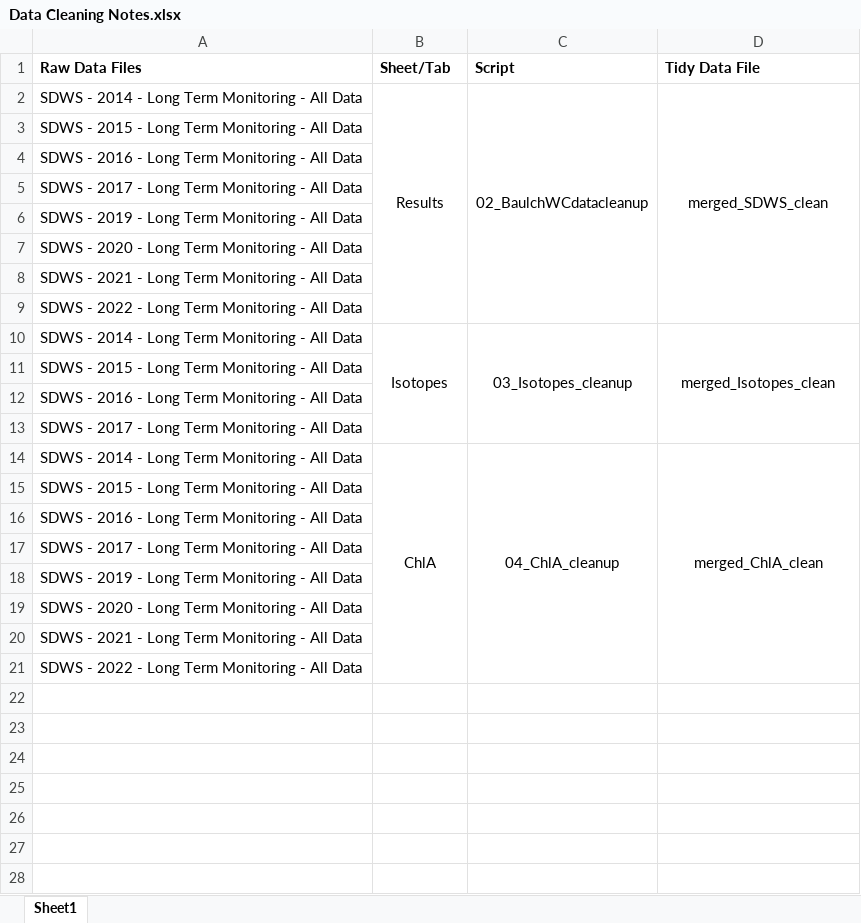
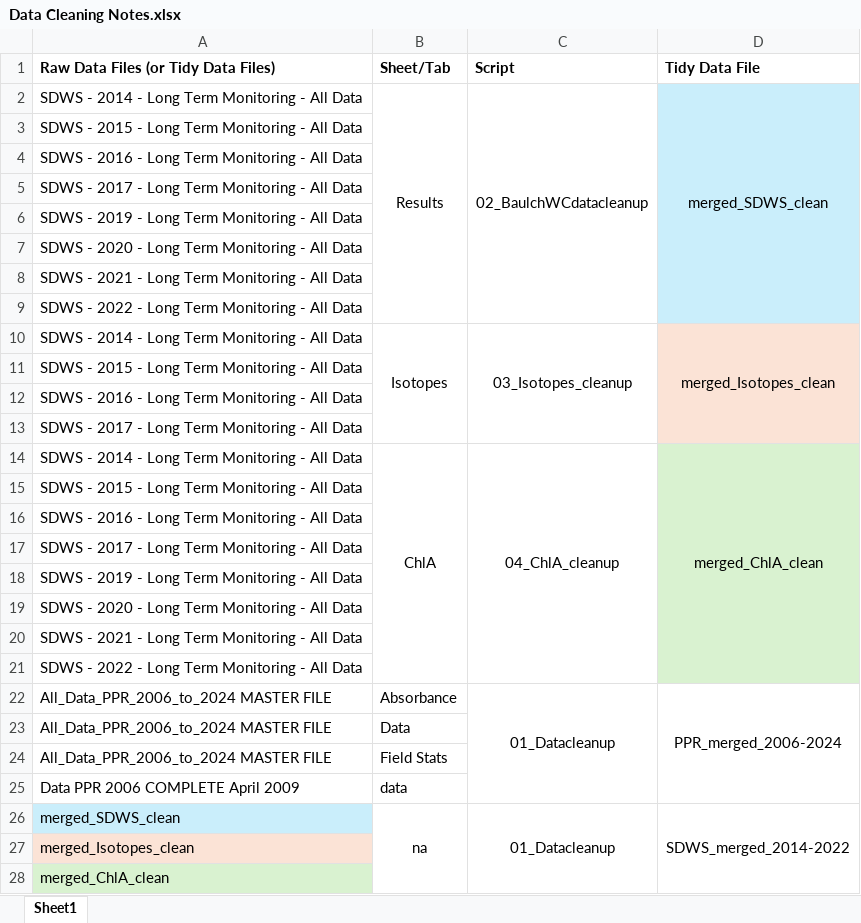
Before and after one commit to JLerminiaux/LDP-Internship, an Excel workbook: 04_notes/Data Cleaning Notes.xlsx, sheet Sheet1, drawn as a sheet; values as stored, in another font and other column widths than the file's, no borders; the diff names each change by its address in the sheet, - before the commit and + after, or states it on an @@ line.

Commit message:
UofR data cleaning pt2

```diff
--- a/04_notes/Data Cleaning Notes.xlsx (sheet Sheet1)
+++ b/04_notes/Data Cleaning Notes.xlsx (sheet Sheet1)
-A1: Raw Data Files
+A1: Raw Data Files (or Tidy Data Files)
-D2:D9 fill: none
+D2:D9 fill: #CAEEFB
-D10:D13 fill: none
+D10:D13 fill: #FBE3D6
-D14:D21 fill: none
+D14:D21 fill: #D9F2D0
+row 22: All_Data_PPR_2006_to_2024 MASTER FILE | Absorbance | 01_Datacleanup | PPR_merged_2006-2024
+row 23: All_Data_PPR_2006_to_2024 MASTER FILE | Data
+row 24: All_Data_PPR_2006_to_2024 MASTER FILE | Field Stats
+row 25: Data PPR 2006 COMPLETE April 2009 | data
+row 26: merged_SDWS_clean | na | 01_Datacleanup | SDWS_merged_2014-2022
+row 27: merged_Isotopes_clean
+row 28: merged_ChlA_clean
```
Also changed, not shown: 34 other files.
